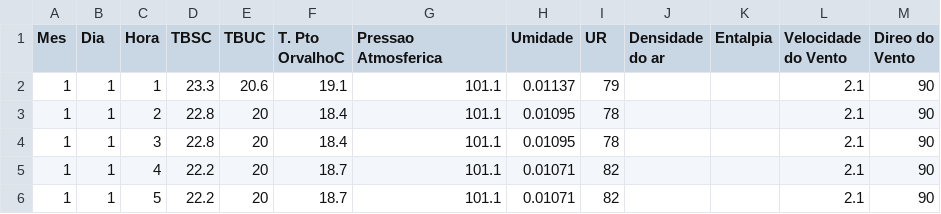
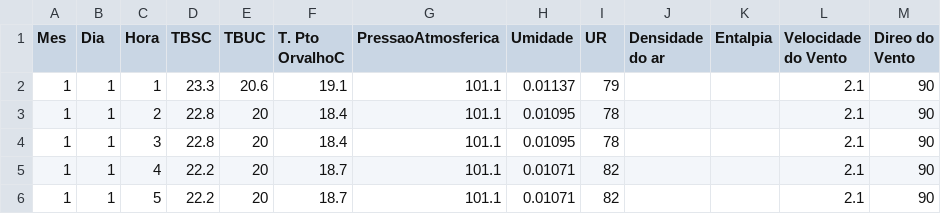
Before and after one commit to abakaxato/Estudos-Python, a CSV file: ArquivosTeste/BeloHorizonte.csv, drawn as a sheet; only a part is shown.

Commit message:
Adicionando importação do pandas e criando gráfico da temperatura em Belo Horizonte para o mês 1

```diff
--- a/ArquivosTeste/BeloHorizonte.csv
+++ b/ArquivosTeste/BeloHorizonte.csv
@@ -1,2 +1,2 @@
-Mes,Dia,Hora,TBSC,TBUC,T. Pto OrvalhoC,Pressao Atmosferica,Umidade,UR,Densidade do ar,Entalpia,Velocidade do Vento,Direo do Vento
+Mes,Dia,Hora,TBSC,TBUC,T. Pto OrvalhoC,PressaoAtmosferica,Umidade,UR,Densidade do ar,Entalpia,Velocidade do Vento,Direo do Vento
 1,1,1,23.3,20.6,19.1,101.1,0.01137,79,,,2.1,90
```
Also changed, not shown: 1 other file.
